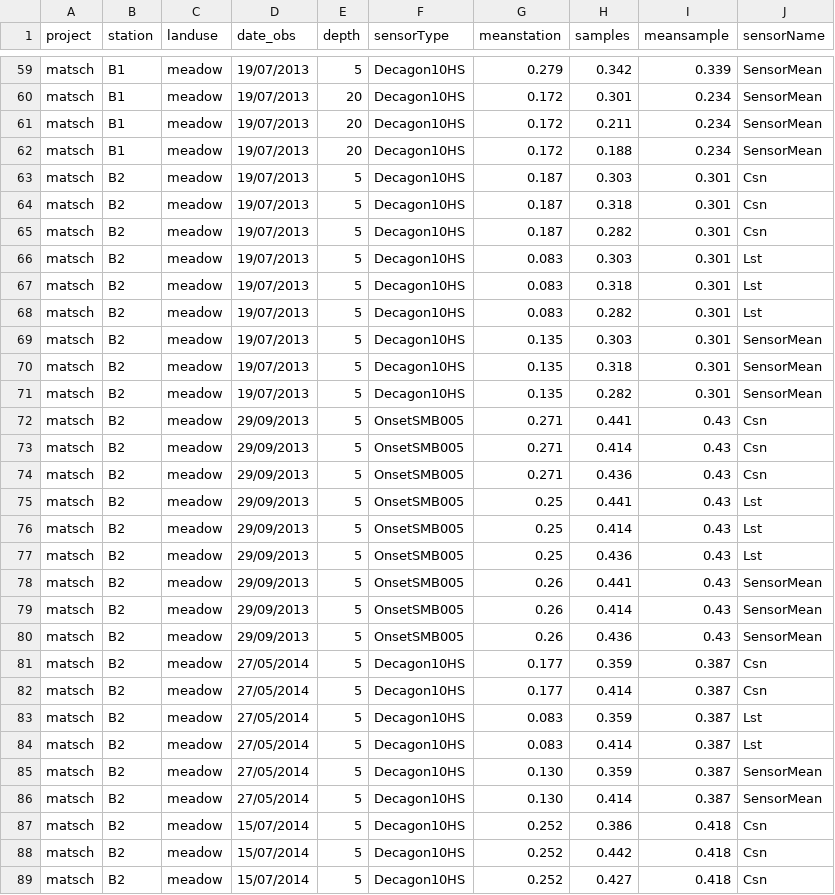
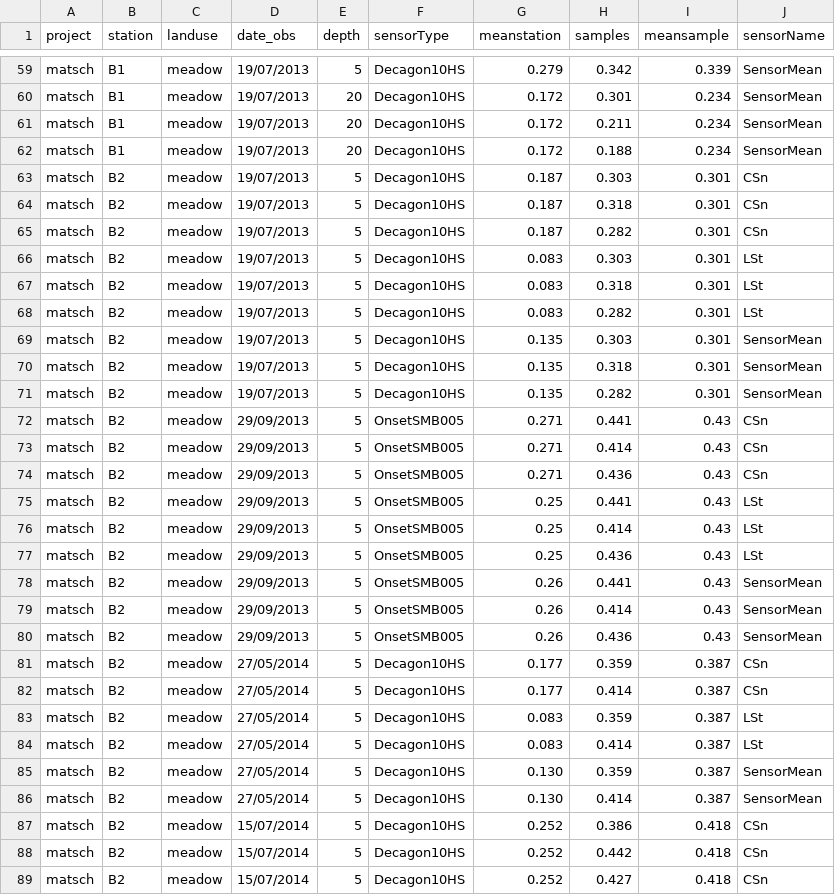
Before and after one commit to JBrenn/SWCalibrateR, a CSV file: data/SUMMARY_TOTAL.csv, drawn as a sheet; only a part is shown, gaps mark what is left out; the diff covers the shown part only.

Commit message:
update data: synchron sensor names

```diff
--- a/data/SUMMARY_TOTAL.csv
+++ b/data/SUMMARY_TOTAL.csv
@@ -62,8 +62,8 @@ matsch,B1,meadow,19/07/2013,20,Decagon10HS,0.172,0.211,0.234,SensorMean
 matsch,B1,meadow,19/07/2013,20,Decagon10HS,0.172,0.188,0.234,SensorMean
-matsch,B2,meadow,19/07/2013,5,Decagon10HS,0.187,0.303,0.301,Csn
-matsch,B2,meadow,19/07/2013,5,Decagon10HS,0.187,0.318,0.301,Csn
-matsch,B2,meadow,19/07/2013,5,Decagon10HS,0.187,0.282,0.301,Csn
-matsch,B2,meadow,19/07/2013,5,Decagon10HS,0.083,0.303,0.301,Lst
-matsch,B2,meadow,19/07/2013,5,Decagon10HS,0.083,0.318,0.301,Lst
-matsch,B2,meadow,19/07/2013,5,Decagon10HS,0.083,0.282,0.301,Lst
+matsch,B2,meadow,19/07/2013,5,Decagon10HS,0.187,0.303,0.301,CSn
+matsch,B2,meadow,19/07/2013,5,Decagon10HS,0.187,0.318,0.301,CSn
+matsch,B2,meadow,19/07/2013,5,Decagon10HS,0.187,0.282,0.301,CSn
+matsch,B2,meadow,19/07/2013,5,Decagon10HS,0.083,0.303,0.301,LSt
+matsch,B2,meadow,19/07/2013,5,Decagon10HS,0.083,0.318,0.301,LSt
+matsch,B2,meadow,19/07/2013,5,Decagon10HS,0.083,0.282,0.301,LSt
 matsch,B2,meadow,19/07/2013,5,Decagon10HS,0.135,0.303,0.301,SensorMean
@@ -71,8 +71,8 @@ matsch,B2,meadow,19/07/2013,5,Decagon10HS,0.135,0.318,0.301,SensorMean
 matsch,B2,meadow,19/07/2013,5,Decagon10HS,0.135,0.282,0.301,SensorMean
-matsch,B2,meadow,29/09/2013,5,OnsetSMB005,0.271,0.441,0.43,Csn
-matsch,B2,meadow,29/09/2013,5,OnsetSMB005,0.271,0.414,0.43,Csn
-matsch,B2,meadow,29/09/2013,5,OnsetSMB005,0.271,0.436,0.43,Csn
-matsch,B2,meadow,29/09/2013,5,OnsetSMB005,0.25,0.441,0.43,Lst
-matsch,B2,meadow,29/09/2013,5,OnsetSMB005,0.25,0.414,0.43,Lst
-matsch,B2,meadow,29/09/2013,5,OnsetSMB005,0.25,0.436,0.43,Lst
+matsch,B2,meadow,29/09/2013,5,OnsetSMB005,0.271,0.441,0.43,CSn
+matsch,B2,meadow,29/09/2013,5,OnsetSMB005,0.271,0.414,0.43,CSn
+matsch,B2,meadow,29/09/2013,5,OnsetSMB005,0.271,0.436,0.43,CSn
+matsch,B2,meadow,29/09/2013,5,OnsetSMB005,0.25,0.441,0.43,LSt
+matsch,B2,meadow,29/09/2013,5,OnsetSMB005,0.25,0.414,0.43,LSt
+matsch,B2,meadow,29/09/2013,5,OnsetSMB005,0.25,0.436,0.43,LSt
 matsch,B2,meadow,29/09/2013,5,OnsetSMB005,0.26,0.441,0.43,SensorMean
@@ -80,10 +80,10 @@ matsch,B2,meadow,29/09/2013,5,OnsetSMB005,0.26,0.414,0.43,SensorMean
 matsch,B2,meadow,29/09/2013,5,OnsetSMB005,0.26,0.436,0.43,SensorMean
-matsch,B2,meadow,27/05/2014,5,Decagon10HS,0.177,0.359,0.387,Csn
-matsch,B2,meadow,27/05/2014,5,Decagon10HS,0.177,0.414,0.387,Csn
-matsch,B2,meadow,27/05/2014,5,Decagon10HS,0.083,0.359,0.387,Lst
-matsch,B2,meadow,27/05/2014,5,Decagon10HS,0.083,0.414,0.387,Lst
+matsch,B2,meadow,27/05/2014,5,Decagon10HS,0.177,0.359,0.387,CSn
+matsch,B2,meadow,27/05/2014,5,Decagon10HS,0.177,0.414,0.387,CSn
+matsch,B2,meadow,27/05/2014,5,Decagon10HS,0.083,0.359,0.387,LSt
+matsch,B2,meadow,27/05/2014,5,Decagon10HS,0.083,0.414,0.387,LSt
 matsch,B2,meadow,27/05/2014,5,Decagon10HS,0.130,0.359,0.387,SensorMean
 matsch,B2,meadow,27/05/2014,5,Decagon10HS,0.130,0.414,0.387,SensorMean
-matsch,B2,meadow,15/07/2014,5,Decagon10HS,0.252,0.386,0.418,Csn
-matsch,B2,meadow,15/07/2014,5,Decagon10HS,0.252,0.442,0.418,Csn
-matsch,B2,meadow,15/07/2014,5,Decagon10HS,0.252,0.427,0.418,Csn
+matsch,B2,meadow,15/07/2014,5,Decagon10HS,0.252,0.386,0.418,CSn
+matsch,B2,meadow,15/07/2014,5,Decagon10HS,0.252,0.442,0.418,CSn
+matsch,B2,meadow,15/07/2014,5,Decagon10HS,0.252,0.427,0.418,CSn
```
Also changed, not shown: 34 edited cells elsewhere in this file, 2 other files.
